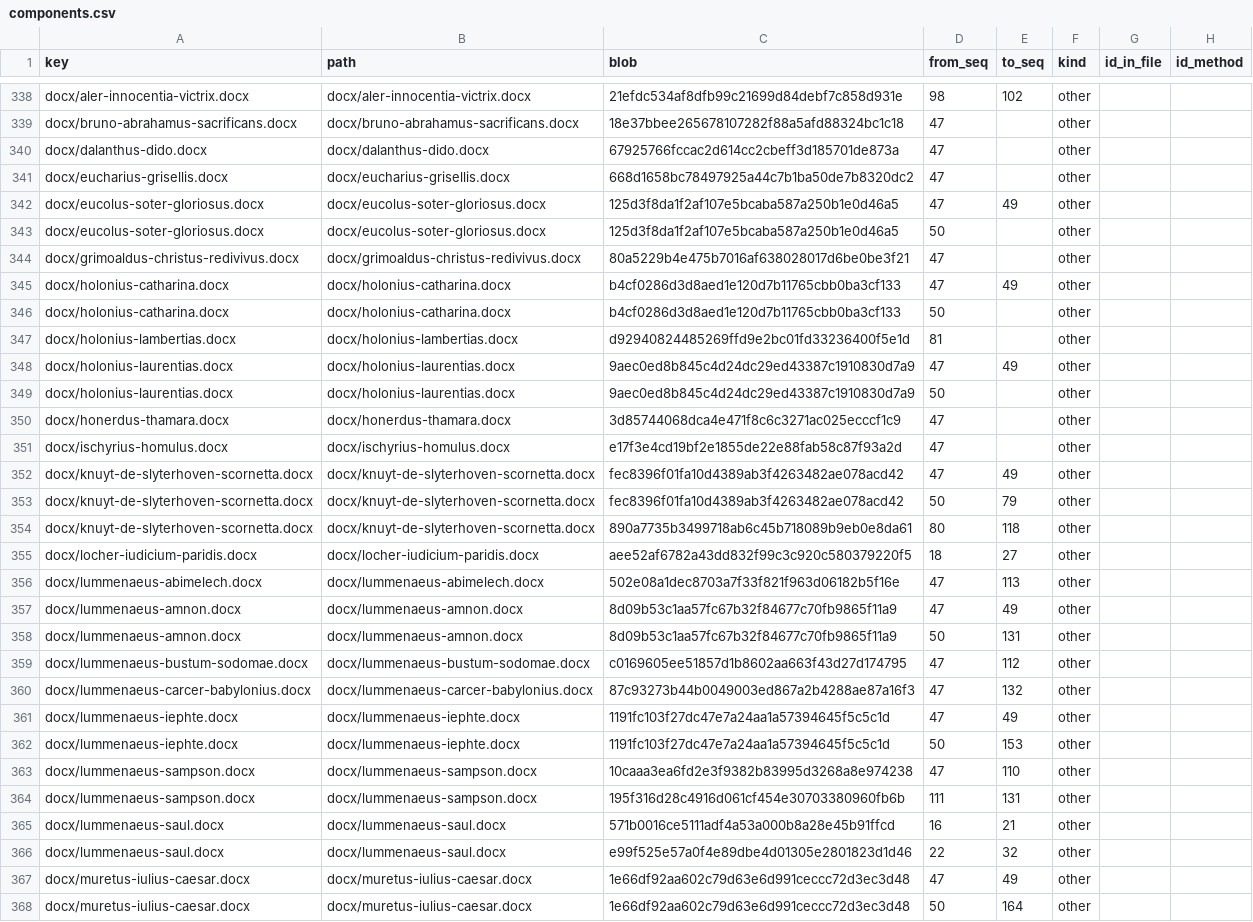
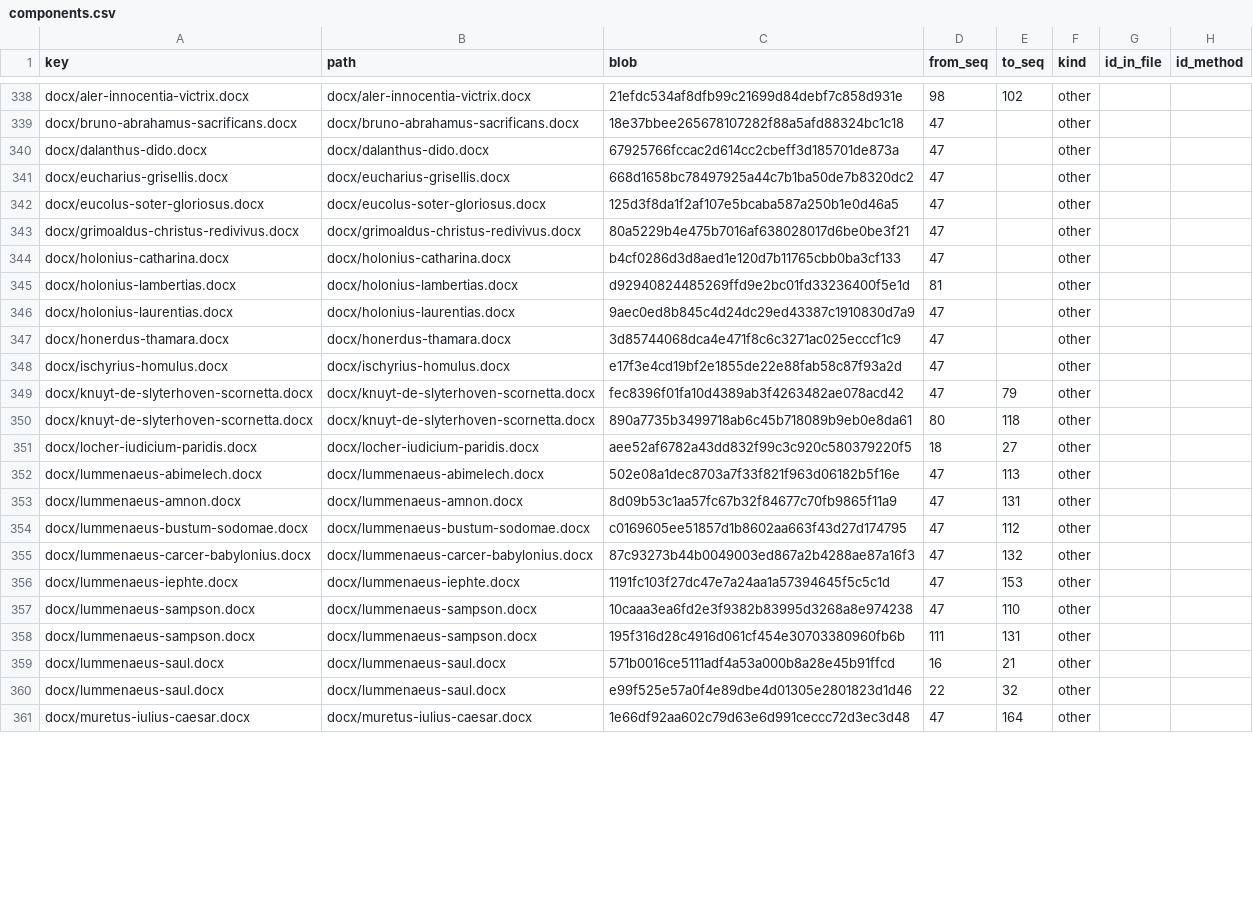
Before and after one commit to dracor-org/dracor-version-index, a CSV file: index/neolat/components.csv, drawn as a sheet; only a part is shown, gaps mark what is left out; the diff covers the shown part only.

```diff
--- a/index/neolat/components.csv
+++ b/index/neolat/components.csv
@@ -341,14 +341,10 @@ docx/dalanthus-dido.docx,docx/dalanthus-dido.docx,67925766fccac2d614cc2cbeff3d18
 docx/eucharius-grisellis.docx,docx/eucharius-grisellis.docx,668d1658bc78497925a44c7b1ba50de7b8320dc2,47,,other,,
-docx/eucolus-soter-gloriosus.docx,docx/eucolus-soter-gloriosus.docx,125d3f8da1f2af107e5bcaba587a250b1e0d46a5,47,49,other,,
-docx/eucolus-soter-gloriosus.docx,docx/eucolus-soter-gloriosus.docx,125d3f8da1f2af107e5bcaba587a250b1e0d46a5,50,,other,,
+docx/eucolus-soter-gloriosus.docx,docx/eucolus-soter-gloriosus.docx,125d3f8da1f2af107e5bcaba587a250b1e0d46a5,47,,other,,
 docx/grimoaldus-christus-redivivus.docx,docx/grimoaldus-christus-redivivus.docx,80a5229b4e475b7016af638028017d6be0be3f21,47,,other,,
-docx/holonius-catharina.docx,docx/holonius-catharina.docx,b4cf0286d3d8aed1e120d7b11765cbb0ba3cf133,47,49,other,,
-docx/holonius-catharina.docx,docx/holonius-catharina.docx,b4cf0286d3d8aed1e120d7b11765cbb0ba3cf133,50,,other,,
+docx/holonius-catharina.docx,docx/holonius-catharina.docx,b4cf0286d3d8aed1e120d7b11765cbb0ba3cf133,47,,other,,
 docx/holonius-lambertias.docx,docx/holonius-lambertias.docx,d92940824485269ffd9e2bc01fd33236400f5e1d,81,,other,,
-docx/holonius-laurentias.docx,docx/holonius-laurentias.docx,9aec0ed8b845c4d24dc29ed43387c1910830d7a9,47,49,other,,
-docx/holonius-laurentias.docx,docx/holonius-laurentias.docx,9aec0ed8b845c4d24dc29ed43387c1910830d7a9,50,,other,,
+docx/holonius-laurentias.docx,docx/holonius-laurentias.docx,9aec0ed8b845c4d24dc29ed43387c1910830d7a9,47,,other,,
 docx/honerdus-thamara.docx,docx/honerdus-thamara.docx,3d85744068dca4e471f8c6c3271ac025ecccf1c9,47,,other,,
 docx/ischyrius-homulus.docx,docx/ischyrius-homulus.docx,e17f3e4cd19bf2e1855de22e88fab58c87f93a2d,47,,other,,
-docx/knuyt-de-slyterhoven-scornetta.docx,docx/knuyt-de-slyterhoven-scornetta.docx,fec8396f01fa10d4389ab3f4263482ae078acd42,47,49,other,,
-docx/knuyt-de-slyterhoven-scornetta.docx,docx/knuyt-de-slyterhoven-scornetta.docx,fec8396f01fa10d4389ab3f4263482ae078acd42,50,79,other,,
+docx/knuyt-de-slyterhoven-scornetta.docx,docx/knuyt-de-slyterhoven-scornetta.docx,fec8396f01fa10d4389ab3f4263482ae078acd42,47,79,other,,
 docx/knuyt-de-slyterhoven-scornetta.docx,docx/knuyt-de-slyterhoven-scornetta.docx,890a7735b3499718ab6c45b718089b9eb0e8da61,80,118,other,,
@@ -356,8 +352,6 @@ docx/locher-iudicium-paridis.docx,docx/locher-iudicium-paridis.docx,aee52af6782a
 docx/lummenaeus-abimelech.docx,docx/lummenaeus-abimelech.docx,502e08a1dec8703a7f33f821f963d06182b5f16e,47,113,other,,
-docx/lummenaeus-amnon.docx,docx/lummenaeus-amnon.docx,8d09b53c1aa57fc67b32f84677c70fb9865f11a9,47,49,other,,
-docx/lummenaeus-amnon.docx,docx/lummenaeus-amnon.docx,8d09b53c1aa57fc67b32f84677c70fb9865f11a9,50,131,other,,
+docx/lummenaeus-amnon.docx,docx/lummenaeus-amnon.docx,8d09b53c1aa57fc67b32f84677c70fb9865f11a9,47,131,other,,
 docx/lummenaeus-bustum-sodomae.docx,docx/lummenaeus-bustum-sodomae.docx,c0169605ee51857d1b8602aa663f43d27d174795,47,112,other,,
 docx/lummenaeus-carcer-babylonius.docx,docx/lummenaeus-carcer-babylonius.docx,87c93273b44b0049003ed867a2b4288ae87a16f3,47,132,other,,
-docx/lummenaeus-iephte.docx,docx/lummenaeus-iephte.docx,1191fc103f27dc47e7a24aa1a57394645f5c5c1d,47,49,other,,
-docx/lummenaeus-iephte.docx,docx/lummenaeus-iephte.docx,1191fc103f27dc47e7a24aa1a57394645f5c5c1d,50,153,other,,
+docx/lummenaeus-iephte.docx,docx/lummenaeus-iephte.docx,1191fc103f27dc47e7a24aa1a57394645f5c5c1d,47,153,other,,
 docx/lummenaeus-sampson.docx,docx/lummenaeus-sampson.docx,10caaa3ea6fd2e3f9382b83995d3268a8e974238,47,110,other,,
@@ -366,3 +360,2 @@ docx/lummenaeus-saul.docx,docx/lummenaeus-saul.docx,571b0016ce5111adf4a53a000b8a
 docx/lummenaeus-saul.docx,docx/lummenaeus-saul.docx,e99f525e57a0f4e89dbe4d01305e2801823d1d46,22,32,other,,
-docx/muretus-iulius-caesar.docx,docx/muretus-iulius-caesar.docx,1e66df92aa602c79d63e6d991ceccc72d3ec3d48,47,49,other,,
-docx/muretus-iulius-caesar.docx,docx/muretus-iulius-caesar.docx,1e66df92aa602c79d63e6d991ceccc72d3ec3d48,50,164,other,,
+docx/muretus-iulius-caesar.docx,docx/muretus-iulius-caesar.docx,1e66df92aa602c79d63e6d991ceccc72d3ec3d48,47,164,other,,
```
Also changed, not shown: 7 removed rows and 7 edited cells elsewhere in this file, index/neolat/special_cases.csv, 1 other file.
